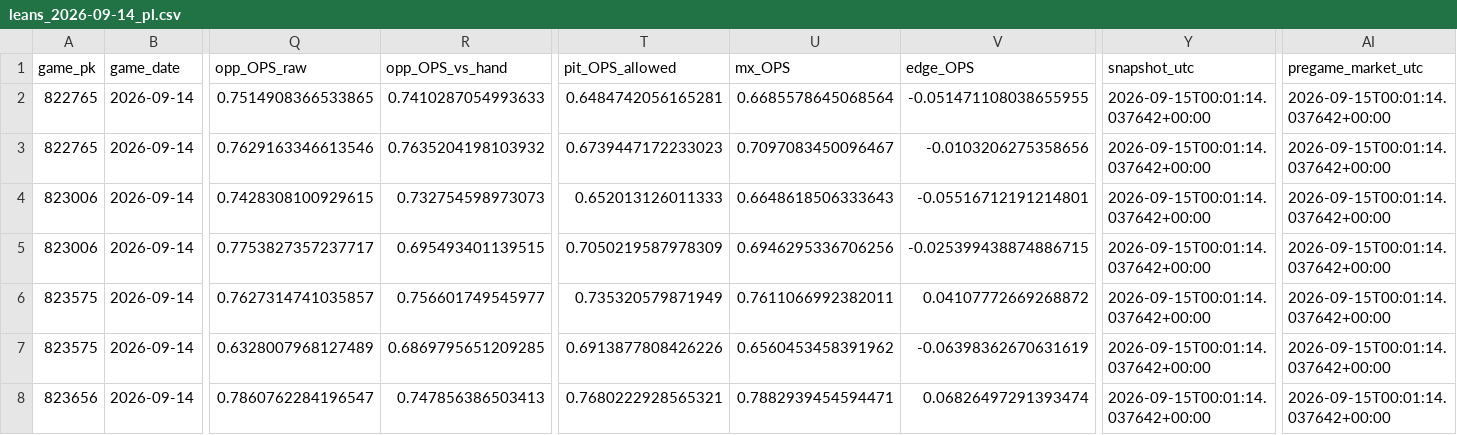
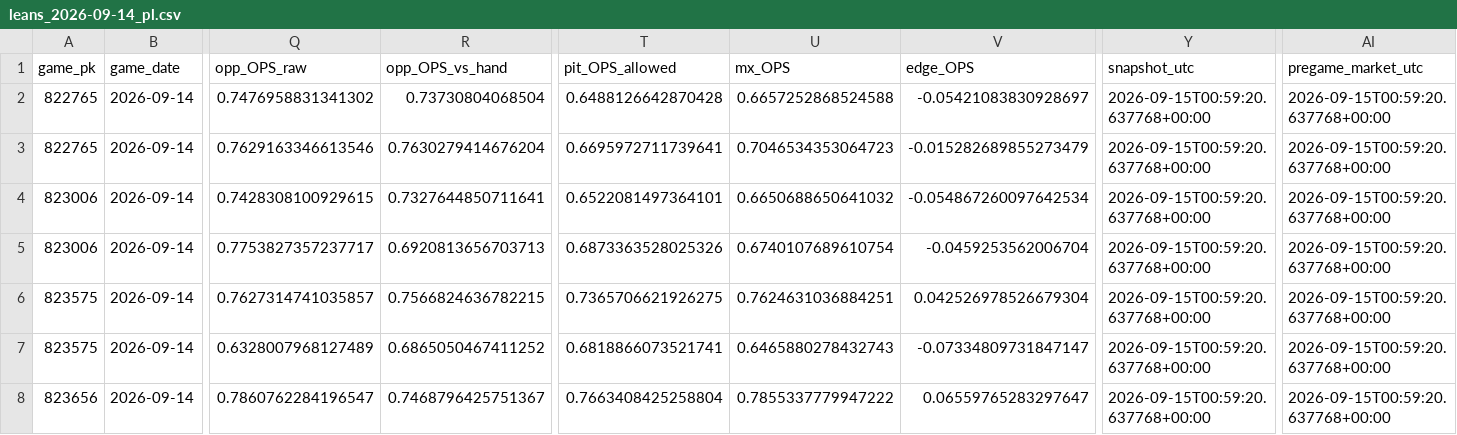
Before and after one commit to Dave356w/Dave356w, a CSV file: data/leans_2026-09-14_pl.csv, drawn as a sheet; only a part is shown, gaps mark what is left out; the diff covers the shown part only; the diff names each change by its address in the sheet, - before the commit and + after, or states it on an @@ line.

```diff
--- a/data/leans_2026-09-14_pl.csv
+++ b/data/leans_2026-09-14_pl.csv
-Q2 (opp_OPS_raw): 0.7514908366533865
+Q2 (opp_OPS_raw): 0.7476958831341302
-R2 (opp_OPS_vs_hand): 0.7410287054993633
+R2 (opp_OPS_vs_hand): 0.73730804068504
-T2 (pit_OPS_allowed): 0.6484742056165281
+T2 (pit_OPS_allowed): 0.6488126642870428
-U2 (mx_OPS): 0.6685578645068564
+U2 (mx_OPS): 0.6657252868524588
-V2 (edge_OPS): -0.051471108038655955
+V2 (edge_OPS): -0.05421083830928697
-Y2:Y8 (snapshot_utc): 2026-09-15T00:01:14.037642+00:00
+Y2:Y8 (snapshot_utc): 2026-09-15T00:59:20.637768+00:00
-AI2:AI8 (pregame_market_utc): 2026-09-15T00:01:14.037642+00:00
+AI2:AI8 (pregame_market_utc): 2026-09-15T00:59:20.637768+00:00
-R3 (opp_OPS_vs_hand): 0.7635204198103932
+R3 (opp_OPS_vs_hand): 0.7630279414676204
-T3 (pit_OPS_allowed): 0.6739447172233023
+T3 (pit_OPS_allowed): 0.6695972711739641
-U3 (mx_OPS): 0.7097083450096467
+U3 (mx_OPS): 0.7046534353064723
-V3 (edge_OPS): -0.0103206275358656
+V3 (edge_OPS): -0.015282689855273479
-R4 (opp_OPS_vs_hand): 0.732754598973073
+R4 (opp_OPS_vs_hand): 0.7327644850711641
-T4 (pit_OPS_allowed): 0.652013126011333
+T4 (pit_OPS_allowed): 0.6522081497364101
-U4 (mx_OPS): 0.6648618506333643
+U4 (mx_OPS): 0.6650688650641032
-V4 (edge_OPS): -0.05516712191214801
+V4 (edge_OPS): -0.054867260097642534
-R5 (opp_OPS_vs_hand): 0.695493401139515
+R5 (opp_OPS_vs_hand): 0.6920813656703713
-T5 (pit_OPS_allowed): 0.7050219587978309
+T5 (pit_OPS_allowed): 0.6873363528025326
-U5 (mx_OPS): 0.6946295336706256
+U5 (mx_OPS): 0.6740107689610754
-V5 (edge_OPS): -0.025399438874886715
+V5 (edge_OPS): -0.0459253562006704
-R6 (opp_OPS_vs_hand): 0.756601749545977
+R6 (opp_OPS_vs_hand): 0.7566824636782215
-T6 (pit_OPS_allowed): 0.735320579871949
+T6 (pit_OPS_allowed): 0.7365706621926275
-U6 (mx_OPS): 0.7611066992382011
+U6 (mx_OPS): 0.7624631036884251
-V6 (edge_OPS): 0.04107772669268872
+V6 (edge_OPS): 0.042526978526679304
-R7 (opp_OPS_vs_hand): 0.6869795651209285
+R7 (opp_OPS_vs_hand): 0.6865050467411252
-T7 (pit_OPS_allowed): 0.6913877808426226
+T7 (pit_OPS_allowed): 0.6818866073521741
-U7 (mx_OPS): 0.6560453458391962
+U7 (mx_OPS): 0.6465880278432743
-V7 (edge_OPS): -0.06398362670631619
+V7 (edge_OPS): -0.07334809731847147
-R8 (opp_OPS_vs_hand): 0.747856386503413
+R8 (opp_OPS_vs_hand): 0.7468796425751367
-T8 (pit_OPS_allowed): 0.7680222928565321
+T8 (pit_OPS_allowed): 0.7663408425258804
-U8 (mx_OPS): 0.7882939454594471
+U8 (mx_OPS): 0.7855337779947222
-V8 (edge_OPS): 0.06826497291393474
+V8 (edge_OPS): 0.06559765283297647
```
Also changed, not shown: 94 edited cells elsewhere in this file, data/hitters_2026-09-14_xw.csv, data/leans_2026-09-14_xw.csv, 3 other files.
